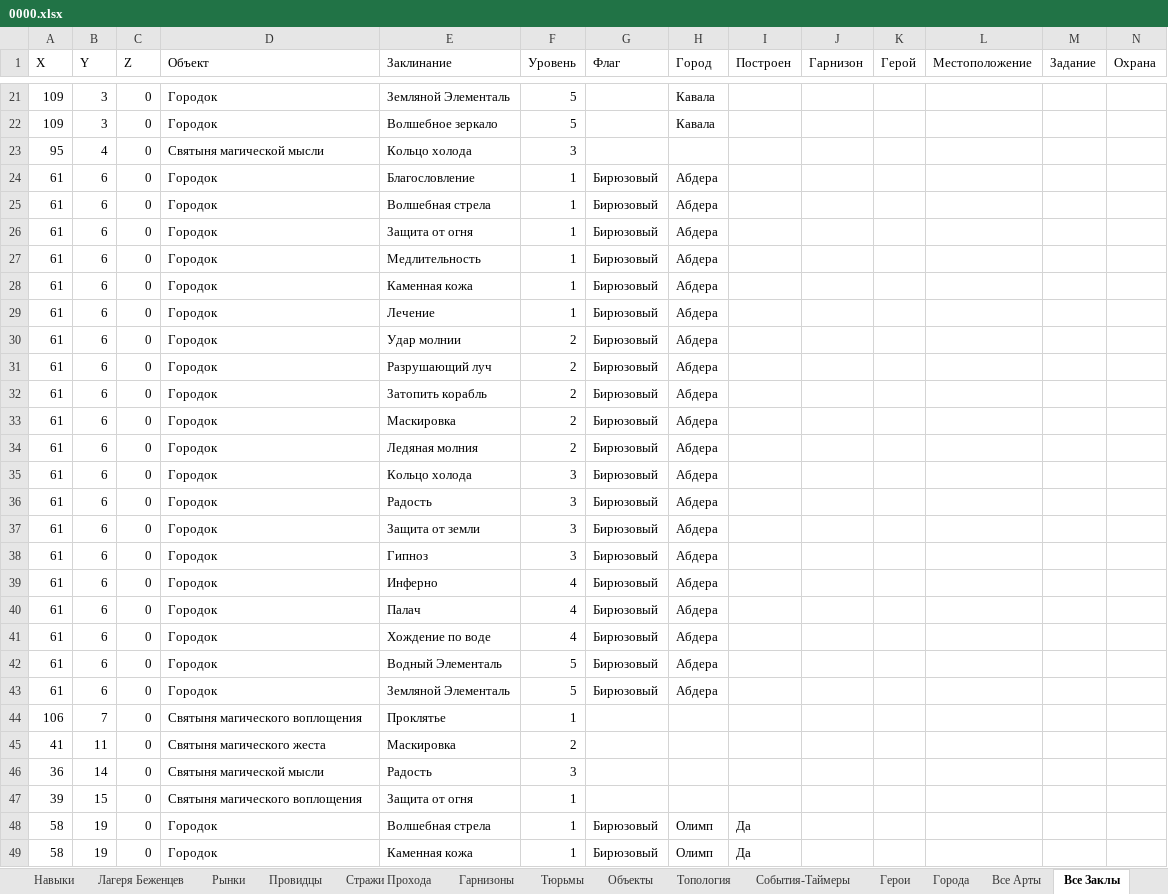
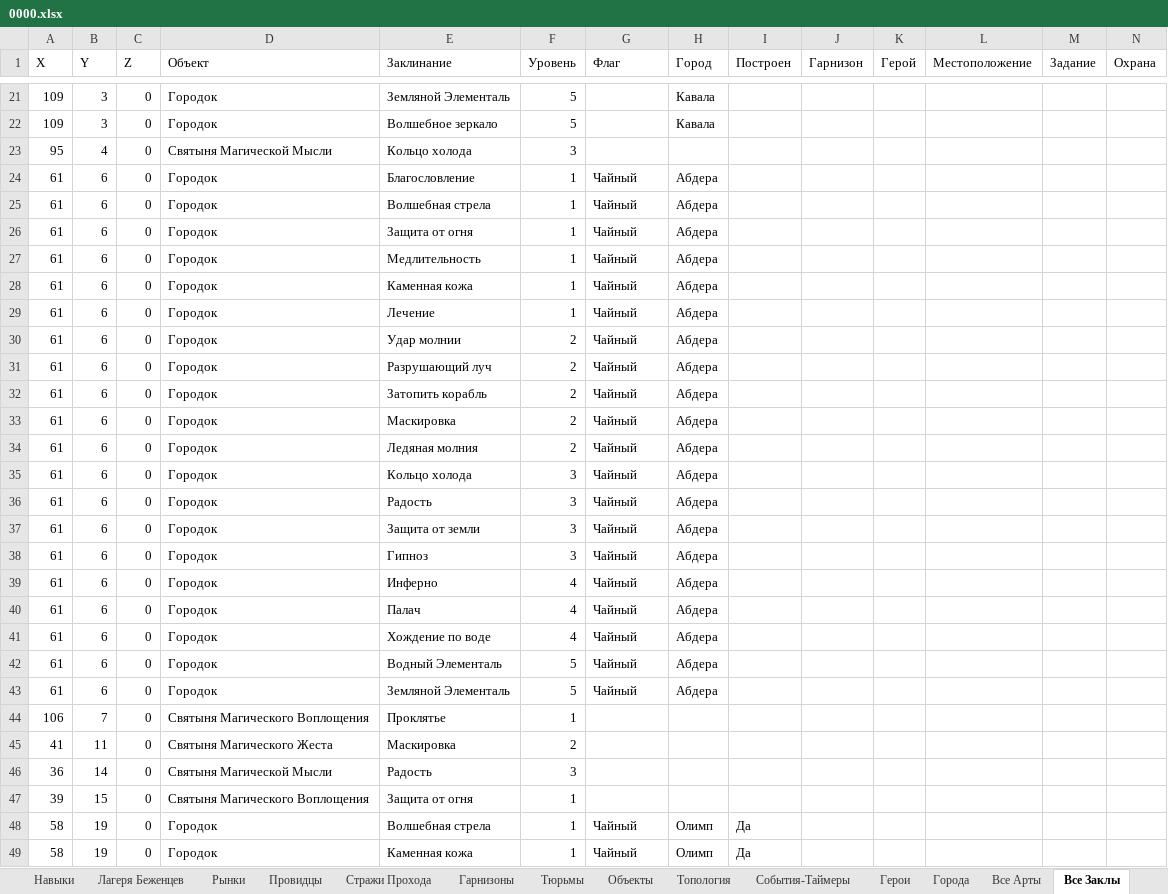
Before and after one commit to AlexZ98765/H3save_reader, an Excel workbook: examples/Myth and Legend.h3m/prt/0000.xlsx, sheet Все Заклы, drawn as a sheet; only a part is shown, gaps mark what is left out; values as stored, in another font and other column widths than the file's, no borders; the diff covers the shown part only; the diff names each change by its address in the sheet, - before the commit and + after, or states it on an @@ line.

```diff
--- a/examples/Myth and Legend.h3m/prt/0000.xlsx (sheet Все Заклы)
+++ b/examples/Myth and Legend.h3m/prt/0000.xlsx (sheet Все Заклы)
-D23 (Объект): Святыня магической мысли
+D23 (Объект): Святыня Магической Мысли
-G24:G43 (Флаг): Бирюзовый
+G24:G43 (Флаг): Чайный
-D44 (Объект): Святыня магического воплощения
+D44 (Объект): Святыня Магического Воплощения
-D45 (Объект): Святыня магического жеста
+D45 (Объект): Святыня Магического Жеста
-D46 (Объект): Святыня магической мысли
+D46 (Объект): Святыня Магической Мысли
-D47 (Объект): Святыня магического воплощения
+D47 (Объект): Святыня Магического Воплощения
-G48:G49 (Флаг): Бирюзовый
+G48:G49 (Флаг): Чайный
```
Also changed, not shown: 3 added rows, 3 removed rows and 161 edited cells elsewhere in this sheet, sheet Опыт, sheet Сундуки, sheet Все Арты, sheet Артефакты, sheet Монстры, sheet События-Таймеры, 17 more sheets, 4 other files.
